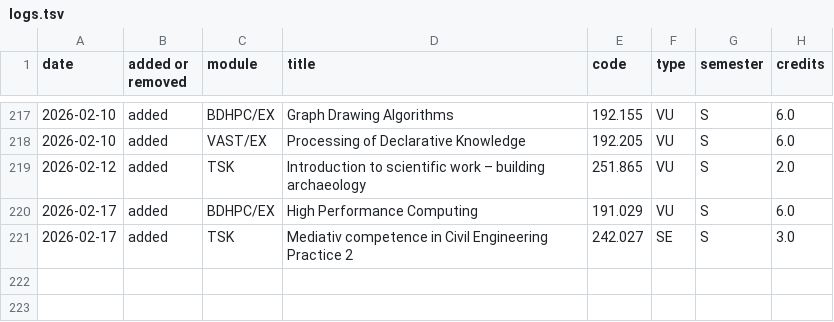
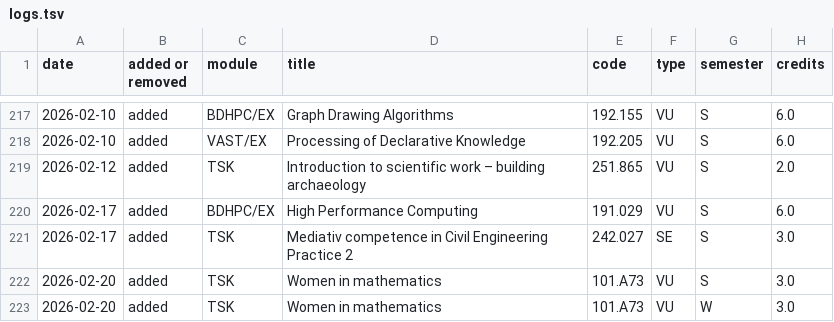
Before and after one commit to Emile-Jn/tiss-curriculum-scraper, a TSV file: logs.tsv, drawn as a sheet; only a part is shown, gaps mark what is left out.

```diff
--- a/logs.tsv
+++ b/logs.tsv
@@ -221 +221,3 @@ date	added or removed	module	title	code	type	semester	credits
 2026-02-17	added	TSK	Mediativ competence in Civil Engineering Practice 2	242.027	SE	S	3.0
+2026-02-20	added	TSK	Women in mathematics	101.A73	VU	S	3.0
+2026-02-20	added	TSK	Women in mathematics	101.A73	VU	W	3.0
```
Also changed, not shown: curriculum.tsv.
